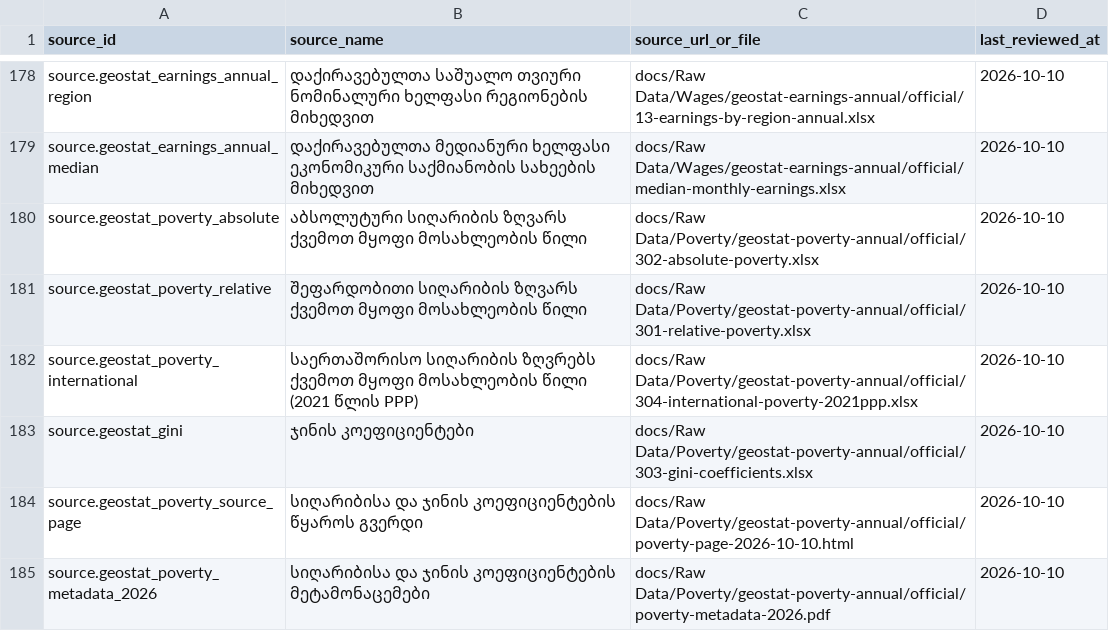
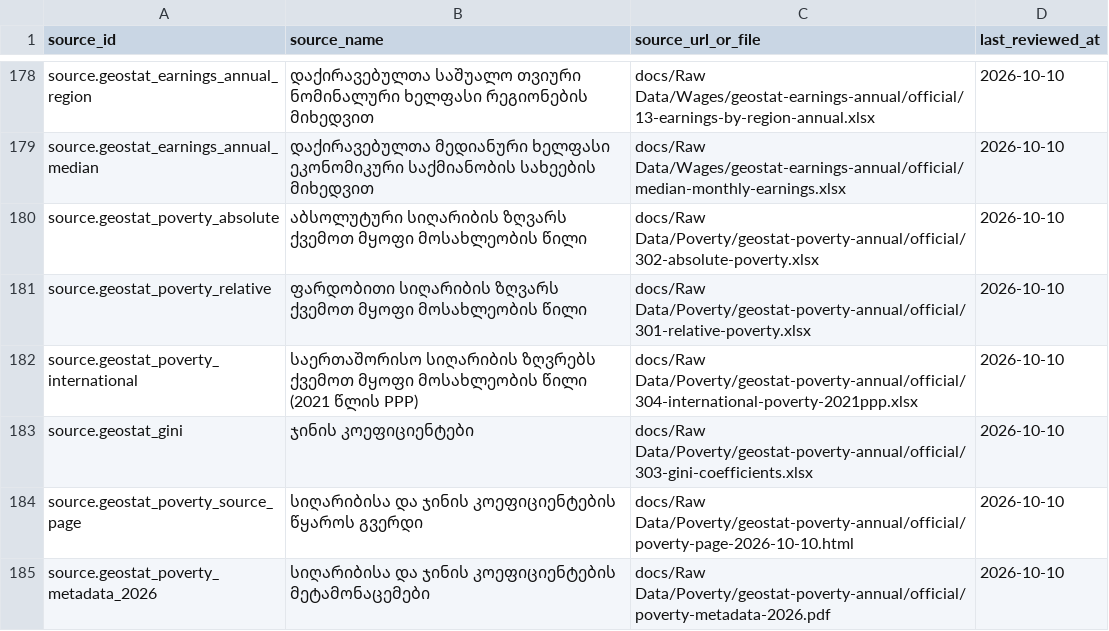
Before and after one commit to DuruMakh/geodata.ge, a CSV file: data/sources/source-documents.csv, drawn as a sheet; only a part is shown, gaps mark what is left out.

```diff
--- a/data/sources/source-documents.csv
+++ b/data/sources/source-documents.csv
@@ -180,3 +180,3 @@ source.geostat_earnings_annual_median,დაქირავებულთა
 source.geostat_poverty_absolute,აბსოლუტური სიღარიბის ზღვარს ქვემოთ მყოფი მოსახლეობის წილი,docs/Raw Data/Poverty/geostat-poverty-annual/official/302-absolute-poverty.xlsx,2026-10-10
-source.geostat_poverty_relative,შეფარდობითი სიღარიბის ზღვარს ქვემოთ მყოფი მოსახლეობის წილი,docs/Raw Data/Poverty/geostat-poverty-annual/official/301-relative-poverty.xlsx,2026-10-10
+source.geostat_poverty_relative,ფარდობითი სიღარიბის ზღვარს ქვემოთ მყოფი მოსახლეობის წილი,docs/Raw Data/Poverty/geostat-poverty-annual/official/301-relative-poverty.xlsx,2026-10-10
 source.geostat_poverty_international,საერთაშორისო სიღარიბის ზღვრებს ქვემოთ მყოფი მოსახლეობის წილი (2021 წლის PPP),docs/Raw Data/Poverty/geostat-poverty-annual/official/304-international-poverty-2021ppp.xlsx,2026-10-10
```
Also changed, not shown: data/methodology/source-archives/poverty.csv, 3 other files.
